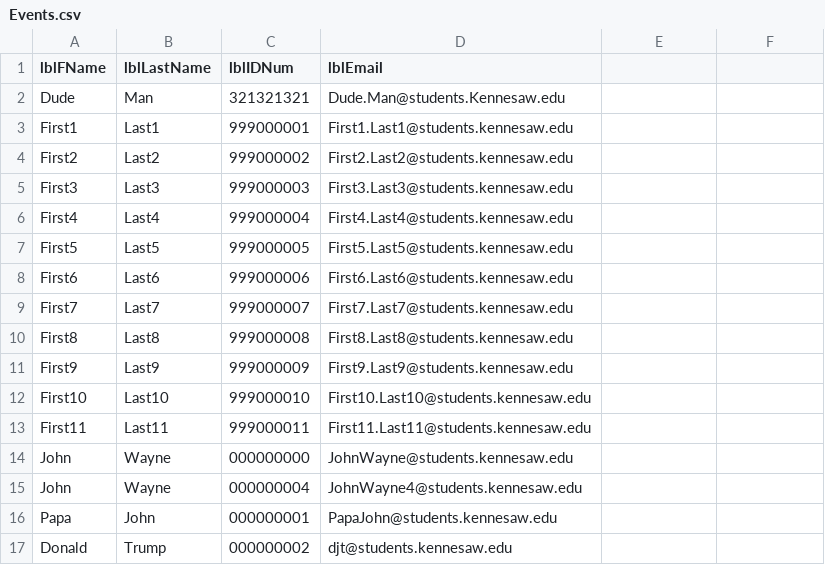
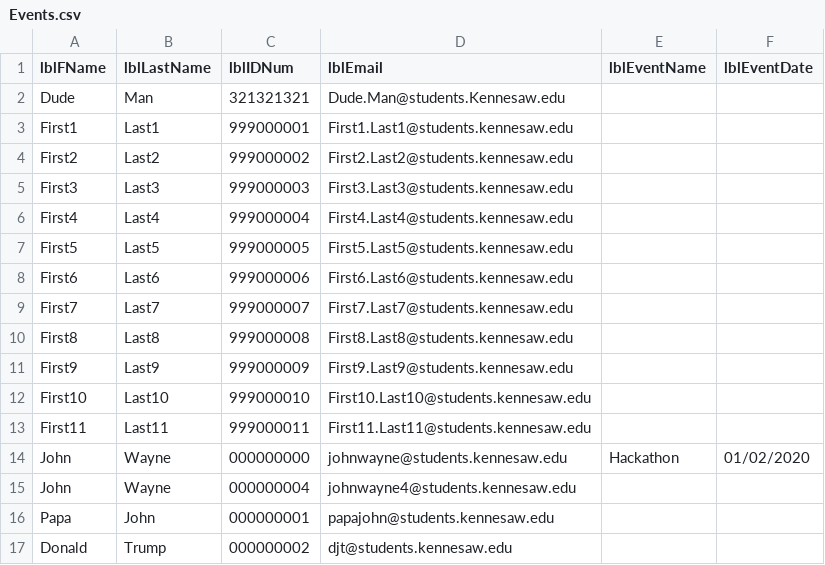
Before and after one commit to frostbyte000jm/SWE3643StudentPart3, a CSV file: StudentList/repo/Events.csv, drawn as a sheet.

```diff
--- a/StudentList/repo/Events.csv
+++ b/StudentList/repo/Events.csv
@@ -1,2 +1,2 @@
-lblFName,lblLastName,lblIDNum,lblEmail
+lblFName,lblLastName,lblIDNum,lblEmail,lblEventName,lblEventDate
 Dude,Man,321321321,Dude.Man@students.Kennesaw.edu
@@ -13,5 +13,5 @@ First10,Last10,999000010,First10.Last10@students.kennesaw.edu
 First11,Last11,999000011,First11.Last11@students.kennesaw.edu
-John,Wayne,000000000,JohnWayne@students.kennesaw.edu
-John,Wayne,000000004,JohnWayne4@students.kennesaw.edu
-Papa,John,000000001,PapaJohn@students.kennesaw.edu
+John,Wayne,000000000,johnwayne@students.kennesaw.edu,Hackathon,01/02/2020
+John,Wayne,000000004,johnwayne4@students.kennesaw.edu
+Papa,John,000000001,papajohn@students.kennesaw.edu
 Donald,Trump,000000002,djt@students.kennesaw.edu
```
Also changed, not shown: 10 other files.
